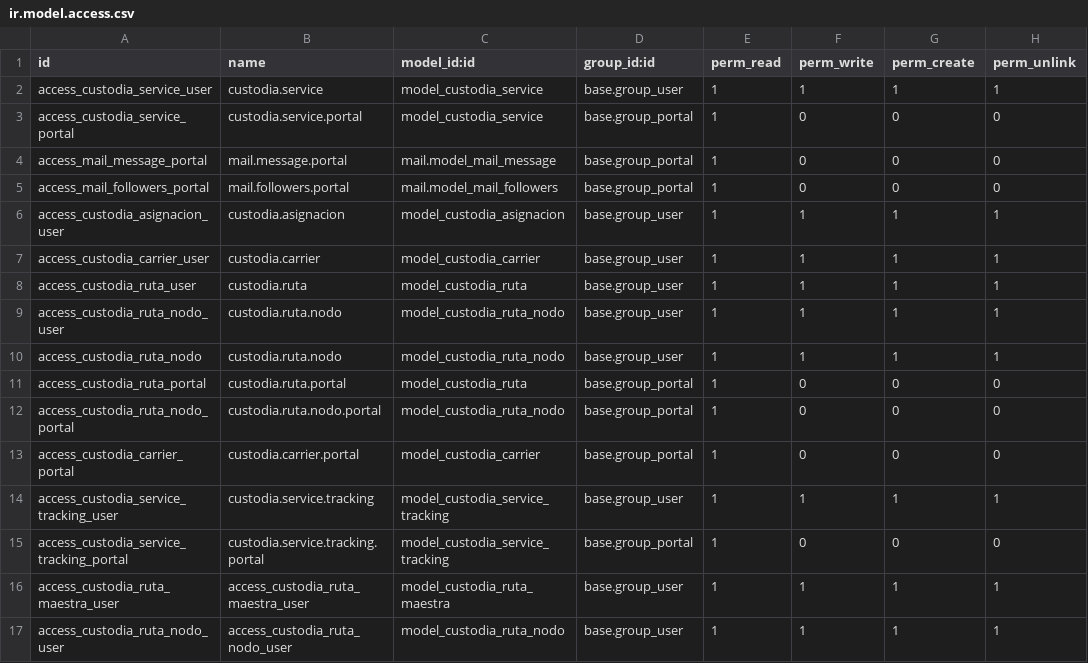
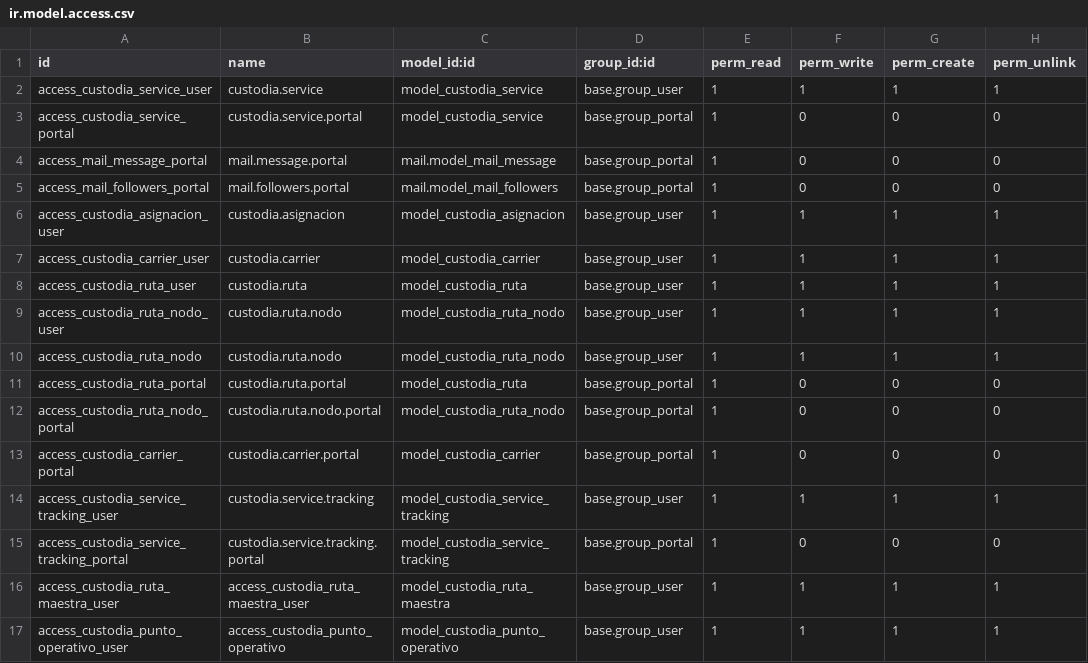
Before and after one commit to odoosgs/odoo, a CSV file: custodia_logistica/security/ir.model.access.csv, drawn as a sheet.

Commit message:
Update ir.model.access.csv

```diff
--- a/custodia_logistica/security/ir.model.access.csv
+++ b/custodia_logistica/security/ir.model.access.csv
@@ -16,2 +16,2 @@ access_custodia_service_tracking_portal,custodia.service.tracking.portal,model_c
 access_custodia_ruta_maestra_user,access_custodia_ruta_maestra_user,model_custodia_ruta_maestra,base.group_user,1,1,1,1
-access_custodia_ruta_nodo_user,access_custodia_ruta_nodo_user,model_custodia_ruta_nodo,base.group_user,1,1,1,1
+access_custodia_punto_operativo_user,access_custodia_punto_operativo,model_custodia_punto_operativo,base.group_user,1,1,1,1
```
